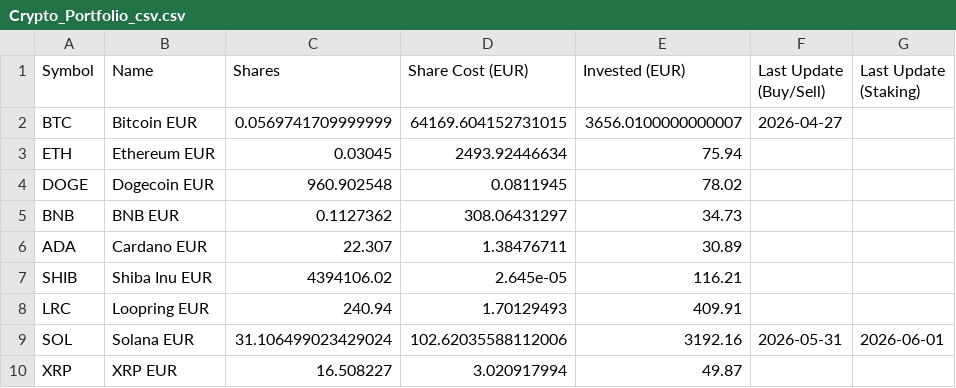
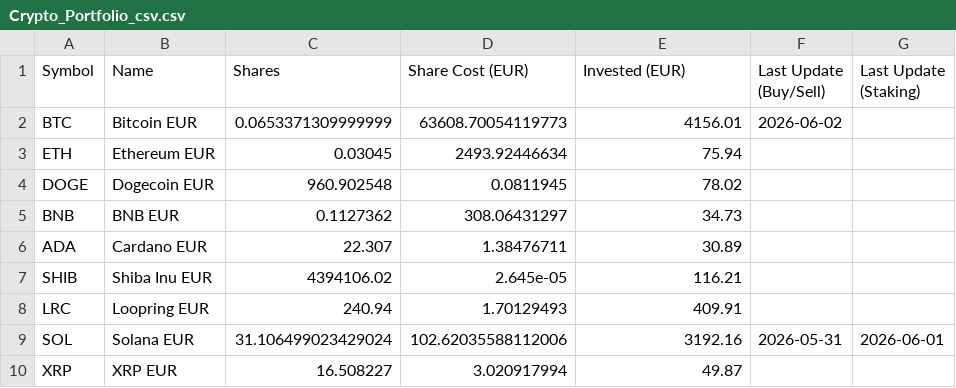
Before and after one commit to giuseppedavidde/Data_for_Analysis, a CSV file: Crypto_Portfolio_csv.csv, drawn as a sheet.

Commit message:
Update data

```diff
--- a/Crypto_Portfolio_csv.csv
+++ b/Crypto_Portfolio_csv.csv
@@ -1,3 +1,3 @@
 Symbol;Name;Shares;Share Cost (EUR);Invested (EUR);Last Update (Buy/Sell);Last Update (Staking)
-BTC;Bitcoin EUR;0.0569741709999999;64169.604152731015;3656.0100000000007;2026-04-27;
+BTC;Bitcoin EUR;0.0653371309999999;63608.70054119773;4156.01;2026-06-02;
 ETH;Ethereum EUR;0.03045;2493.92446634;75.94;;
```
